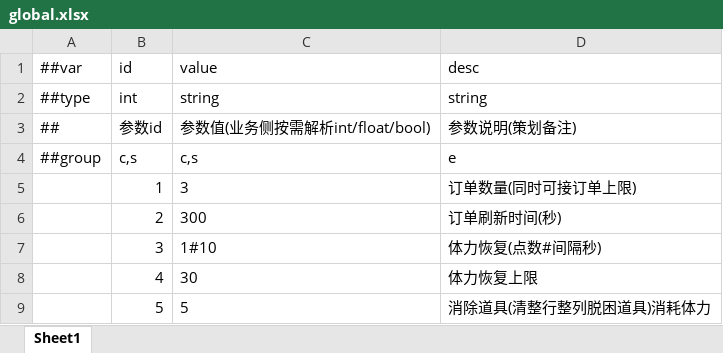
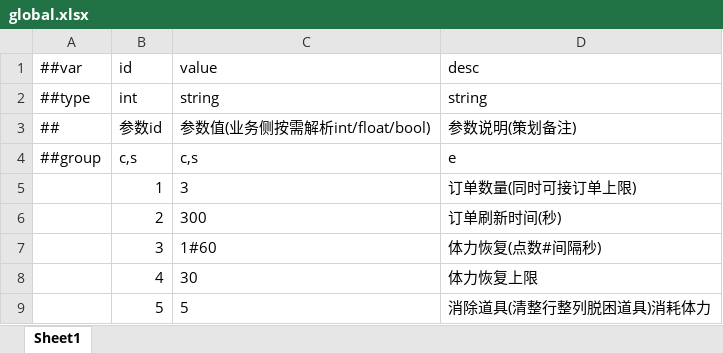
Before and after one commit to zhoupeng921101/TEngine_zp, an Excel workbook: Configs/GameConfig/Datas/global.xlsx, sheet Sheet1, drawn as a sheet; values as stored, in another font and other column widths than the file's, no borders; the diff names each change by its address in the sheet, - before the commit and + after, or states it on an @@ line.

```diff
--- a/Configs/GameConfig/Datas/global.xlsx (sheet Sheet1)
+++ b/Configs/GameConfig/Datas/global.xlsx (sheet Sheet1)
-C7 (value): 1#10
+C7 (value): 1#60
```
Also changed, not shown: 20 other files.
